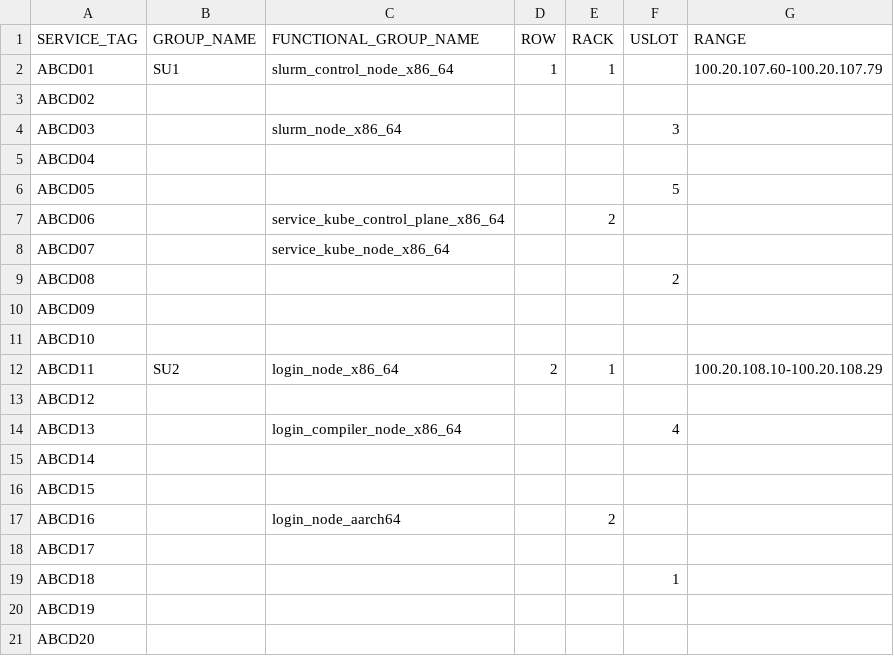
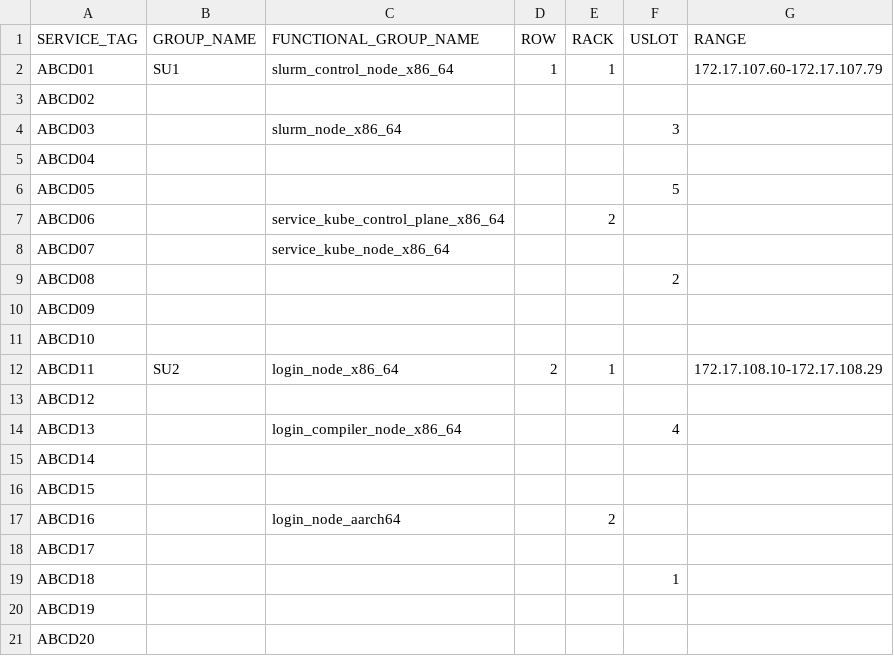
Before and after one commit to dell/omnia, a CSV file: src/discovery/input/admin_inventory.csv, drawn as a sheet.

```diff
--- a/src/discovery/input/admin_inventory.csv
+++ b/src/discovery/input/admin_inventory.csv
@@ -1,3 +1,3 @@
 SERVICE_TAG,GROUP_NAME,FUNCTIONAL_GROUP_NAME,ROW,RACK,USLOT,RANGE
-ABCD01,SU1,slurm_control_node_x86_64,1,1,,100.20.107.60-100.20.107.79
+ABCD01,SU1,slurm_control_node_x86_64,1,1,,172.17.107.60-172.17.107.79
 ABCD02,,,,,,
@@ -11,3 +11,3 @@ ABCD09,,,,,,
 ABCD10,,,,,,
-ABCD11,SU2,login_node_x86_64,2,1,,100.20.108.10-100.20.108.29
+ABCD11,SU2,login_node_x86_64,2,1,,172.17.108.10-172.17.108.29
 ABCD12,,,,,,
```
Also changed, not shown: 5 other files.
